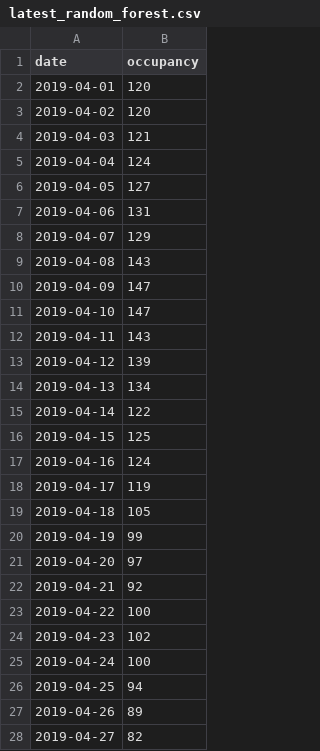
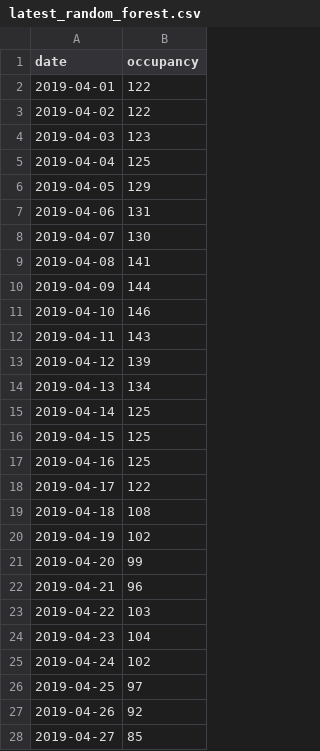
Before and after one commit to aaronbittel/intelligent-planning-of-care-staff, a CSV file: output/latest_random_forest.csv, drawn as a sheet; only a part is shown; the diff covers the shown part only.

```diff
--- a/output/latest_random_forest.csv
+++ b/output/latest_random_forest.csv
@@ -1,12 +1,12 @@
 date,occupancy
-2019-04-01,120
-2019-04-02,120
-2019-04-03,121
-2019-04-04,124
-2019-04-05,127
+2019-04-01,122
+2019-04-02,122
+2019-04-03,123
+2019-04-04,125
+2019-04-05,129
 2019-04-06,131
-2019-04-07,129
-2019-04-08,143
-2019-04-09,147
-2019-04-10,147
+2019-04-07,130
+2019-04-08,141
+2019-04-09,144
+2019-04-10,146
 2019-04-11,143
@@ -14,15 +14,15 @@ date,occupancy
 2019-04-13,134
-2019-04-14,122
+2019-04-14,125
 2019-04-15,125
-2019-04-16,124
-2019-04-17,119
-2019-04-18,105
-2019-04-19,99
-2019-04-20,97
-2019-04-21,92
-2019-04-22,100
-2019-04-23,102
-2019-04-24,100
-2019-04-25,94
-2019-04-26,89
-2019-04-27,82
+2019-04-16,125
+2019-04-17,122
+2019-04-18,108
+2019-04-19,102
+2019-04-20,99
+2019-04-21,96
+2019-04-22,103
+2019-04-23,104
+2019-04-24,102
+2019-04-25,97
+2019-04-26,92
+2019-04-27,85
```
Also changed, not shown: 3 edited cells elsewhere in this file, 5 other files.
